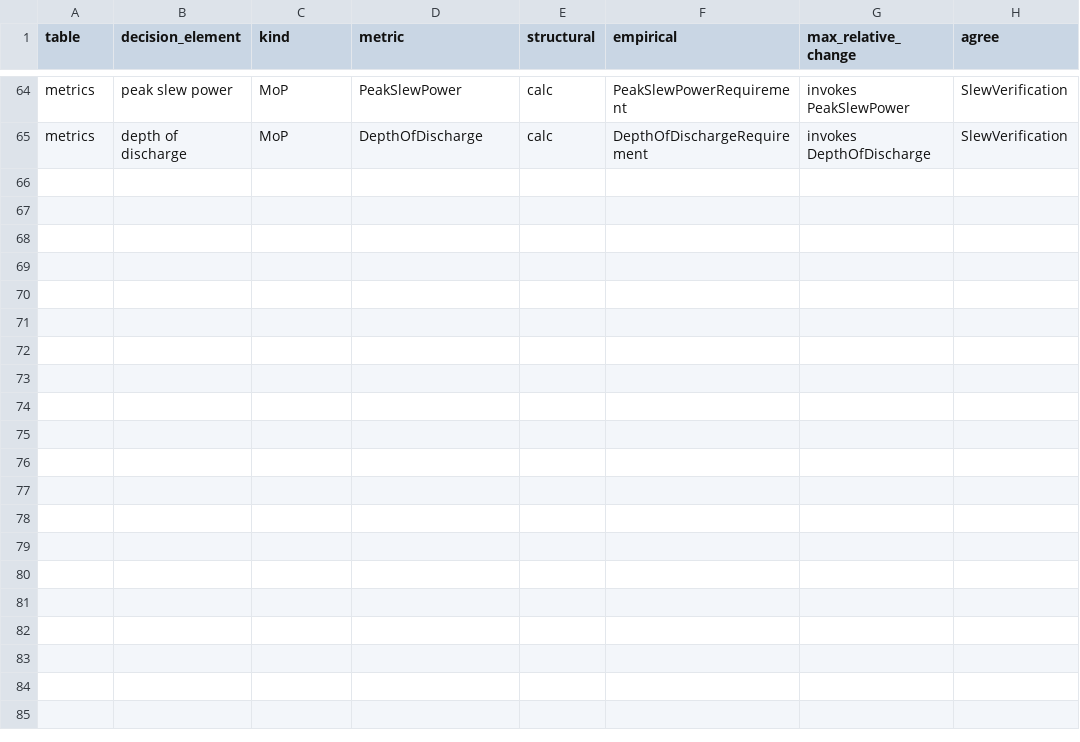
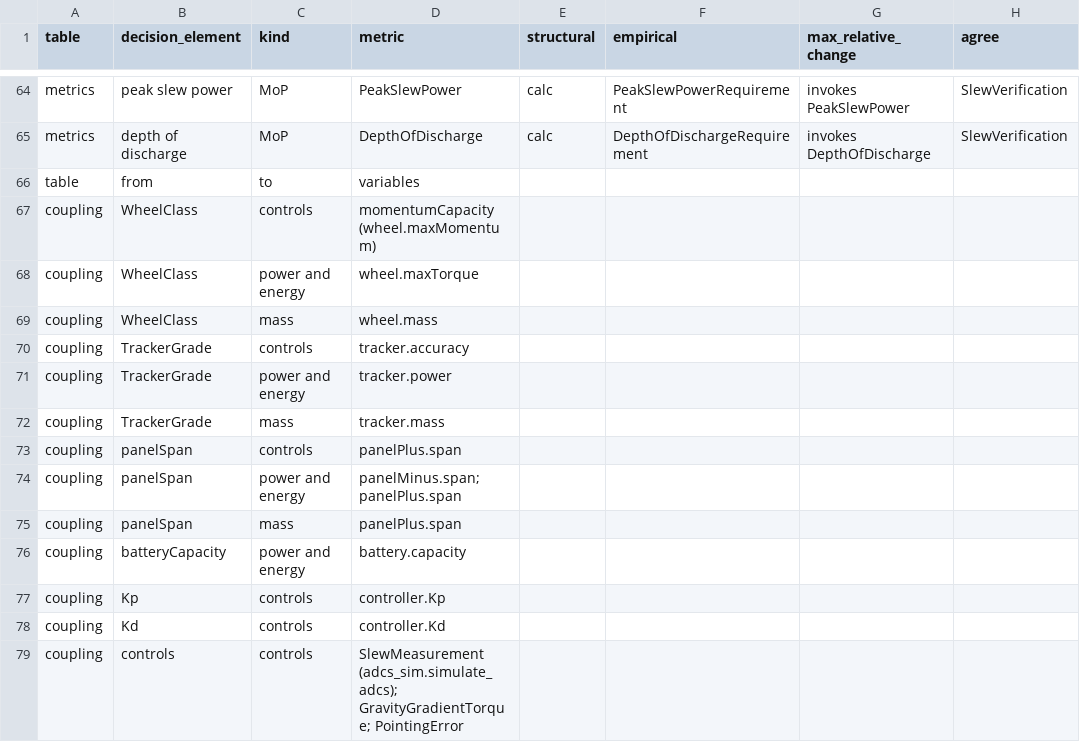
Before and after one commit to DynamicalSystemsGroup/hyperbolic-trade-space, a CSV file: examples/adcs/model_v2/views/coverage.csv, drawn as a sheet; only a part is shown, gaps mark what is left out; the diff covers the shown part only; the diff names each change by its address in the sheet, - before the commit and + after, or states it on an @@ line.

Commit message:
WP23 round 2, unit 1: the coupling table as a design structure matrix, with the connectivity test
coverage.py gains a third table read from the model: the configuration values feed the subsystems'
calcs (the configuration attribute each reads, as the model names it), the subsystems exchange named
coupling variables (peakTorque and torqueSquaredIntegral from the controls to the power subsystem;
usableWheelTorque and panelPlus.mass back; battery.mass and the panel masses to the mass accounting;
structureMass and the inertias to the slew), and the metrics and requirements are read off the
subsystems. The three subsystems are the behavioural view's; the placement of each calc is the
analyst's decomposition, stated once (SUBSYSTEM_OF); every cell is derived. Rendered as the design
structure matrix of the MDAO literature (XDSM form) in coverage.md, a third block in coverage.csv.

The test (the supervisor's connected-graph reading, WP23-decisions.md 22:15): every configuration
value feeds a subsystem and reaches a traded metric, every metric is read off a subsystem, the graph
is connected; the coupling variables are pinned by name; the committed table equals a fresh
generation and three runs are byte-identical. The first two tables are unchanged.

```diff
--- a/examples/adcs/model_v2/views/coverage.csv
+++ b/examples/adcs/model_v2/views/coverage.csv
+row 66: table | from | to | variables
+row 67: coupling | WheelClass | controls | momentumCapacity (wheel.maxMomentum)
+row 68: coupling | WheelClass | power and energy | wheel.maxTorque
+row 69: coupling | WheelClass | mass | wheel.mass
+row 70: coupling | TrackerGrade | controls | tracker.accuracy
+row 71: coupling | TrackerGrade | power and energy | tracker.power
+row 72: coupling | TrackerGrade | mass | tracker.mass
+row 73: coupling | panelSpan | controls | panelPlus.span
+row 74: coupling | panelSpan | power and energy | panelMinus.span; panelPlus.span
+row 75: coupling | panelSpan | mass | panelPlus.span
+row 76: coupling | batteryCapacity | power and energy | battery.capacity
+row 77: coupling | Kp | controls | controller.Kp
+row 78: coupling | Kd | controls | controller.Kd
+row 79: coupling | controls | controls | SlewMeasurement (adcs_sim.simulate_adcs); GravityGradientTorque; PointingError
```
Also changed, not shown: 13 added rows elsewhere in this file, 3 other files.
